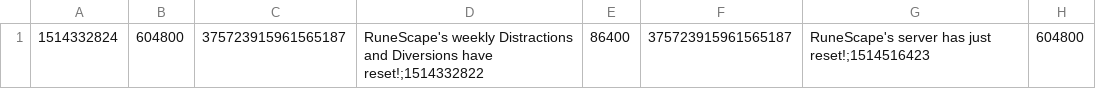
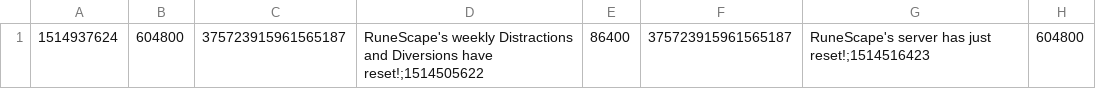
Before and after one commit to JARL-B/JARL, a CSV file: DATA/intervals.csv, drawn as a sheet; only a part is shown; the diff names each change by its address in the sheet, - before the commit and + after, or states it on an @@ line.

```diff
--- a/DATA/intervals.csv
+++ b/DATA/intervals.csv
-A1: 1514332824
+A1: 1514937624
-D1: …Diversions have reset!;1514332822
+D1: …Diversions have reset!;1514505622
```
Also changed, not shown: DATA/calendar.csv, 4 other files.
